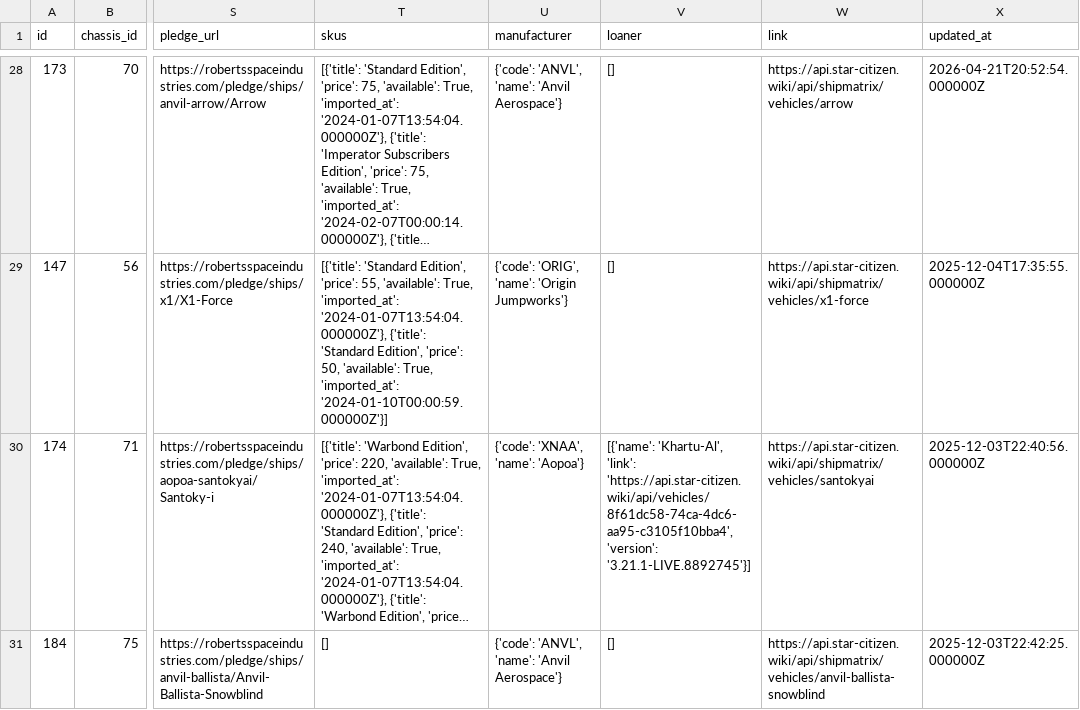
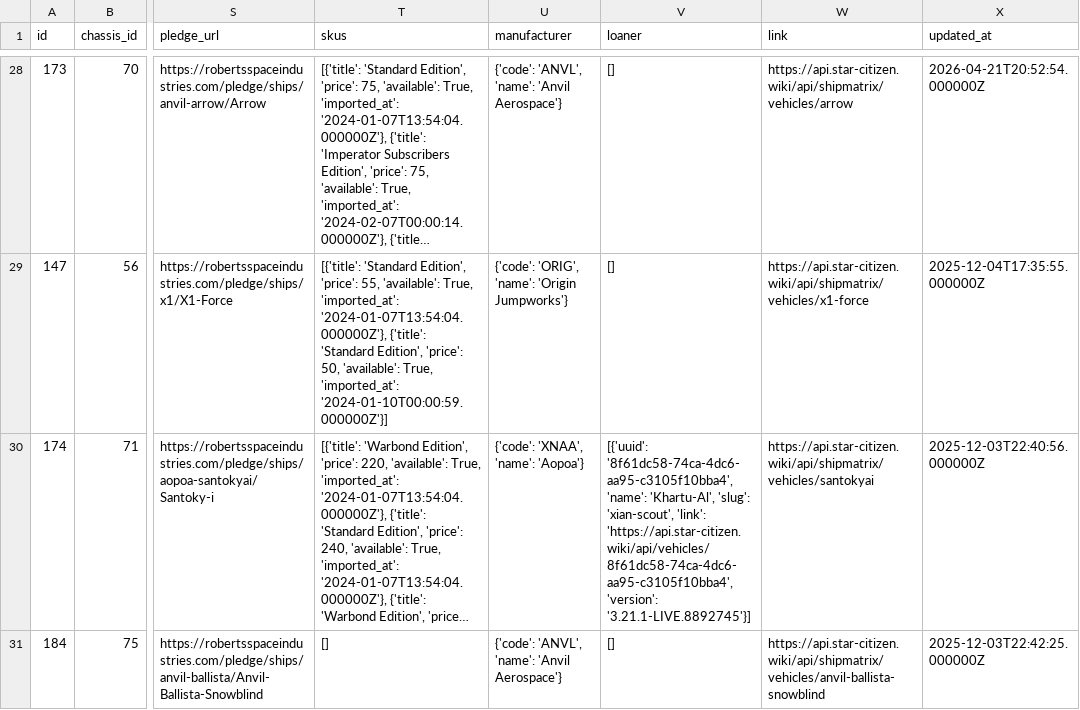
Before and after one commit to TomSente/DataEngineeringProjectTomSente, a CSV file: RealtimeProcessing/input/api_ships.csv, drawn as a sheet; only a part is shown, gaps mark what is left out; long unchanged cells end in …; the diff covers the shown part only; the diff names each change by its address in the sheet, - before the commit and + after, or states it on an @@ line.

Commit message:
Realtimeprocessing Data Processing

```diff
--- a/RealtimeProcessing/input/api_ships.csv
+++ b/RealtimeProcessing/input/api_ships.csv
-V30 (loaner): [{'name': 'Khartu-Al', 'link': 'https://api.star-citizen.wiki/api/vehicles/8f61dc58-74ca-4dc6-aa95-c3105f10bba4',…
+V30 (loaner): [{'uuid': '8f61dc58-74ca-4dc6-aa95-c3105f10bba4', 'name': 'Khartu-Al', 'slug': 'xian-scout', 'link': 'https://api.star-citizen.wiki/api/vehicles/8f61dc58-74ca-4dc6-aa95-c3105f10bba4',…
```
Also changed, not shown: 1 added row, 1 removed row and 9 edited cells elsewhere in this file, 6 other files.
